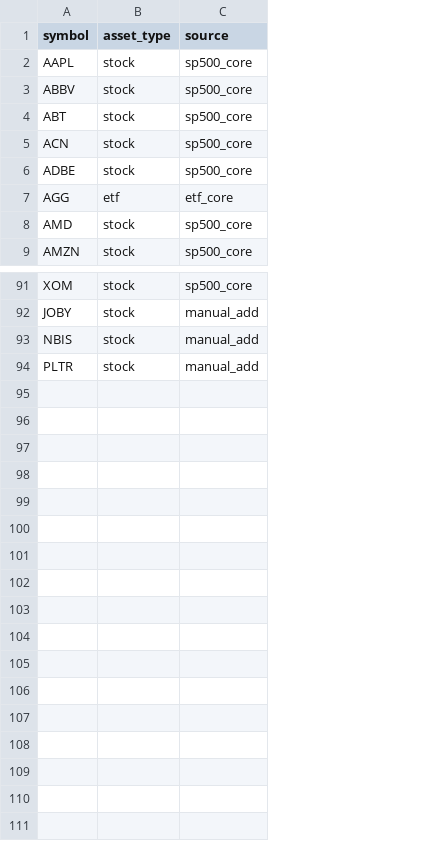
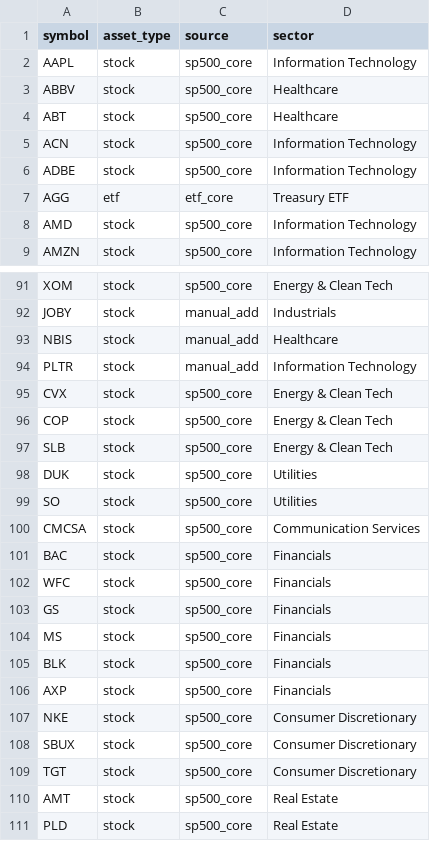
Before and after one commit to caleb005544/finlify, a CSV file: input/finlify_core_universe.csv, drawn as a sheet; only a part is shown, gaps mark what is left out; the diff names each change by its address in the sheet, - before the commit and + after, or states it on an @@ line.

Commit message:
feat: refine sector classifications in universe CSV (GICS-aligned + ETF subcategories)

```diff
--- a/input/finlify_core_universe.csv
+++ b/input/finlify_core_universe.csv
+column D (sector), rows 2-9: Information Technology | Healthcare | Healthcare | Information Technology | Information Technology | Treasury ETF | Information Technology | Information Technology; rows 91-94: Energy & Clean Tech | Industrials | Healthcare | Information Technology
+row 95: CVX | stock | sp500_core | Energy & Clean Tech
+row 96: COP | stock | sp500_core | Energy & Clean Tech
+row 97: SLB | stock | sp500_core | Energy & Clean Tech
+row 98: DUK | stock | sp500_core | Utilities
+row 99: SO | stock | sp500_core | Utilities
+row 100: CMCSA | stock | sp500_core | Communication Services
+row 101: BAC | stock | sp500_core | Financials
+row 102: WFC | stock | sp500_core | Financials
+row 103: GS | stock | sp500_core | Financials
+row 104: MS | stock | sp500_core | Financials
+row 105: BLK | stock | sp500_core | Financials
+row 106: AXP | stock | sp500_core | Financials
+row 107: NKE | stock | sp500_core | Consumer Discretionary
+row 108: SBUX | stock | sp500_core | Consumer Discretionary
+row 109: TGT | stock | sp500_core | Consumer Discretionary
+row 110: AMT | stock | sp500_core | Real Estate
+row 111: PLD | stock | sp500_core | Real Estate
```
